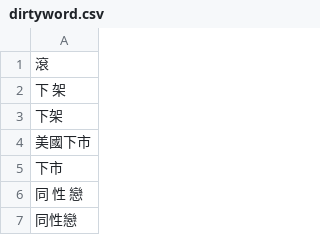
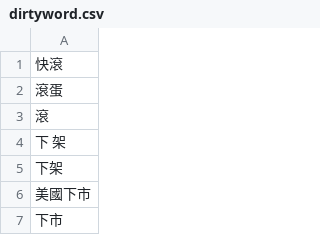
Before and after one commit to DanielSu17/17vpn, a CSV file: envs/prod/17app/dirtyword/dirtyword.csv, drawn as a sheet; only a part is shown; the shorter side is filled out with more unchanged rows; the diff names each change by its address in the sheet, - before the commit and + after, or states it on an @@ line.

Commit message:
louis@17.media - 17app/dirtyword/dirtyword.csv

```diff
--- a/envs/prod/17app/dirtyword/dirtyword.csv
+++ b/envs/prod/17app/dirtyword/dirtyword.csv
+row 1: 快滾
+row 2: 滾蛋
```
